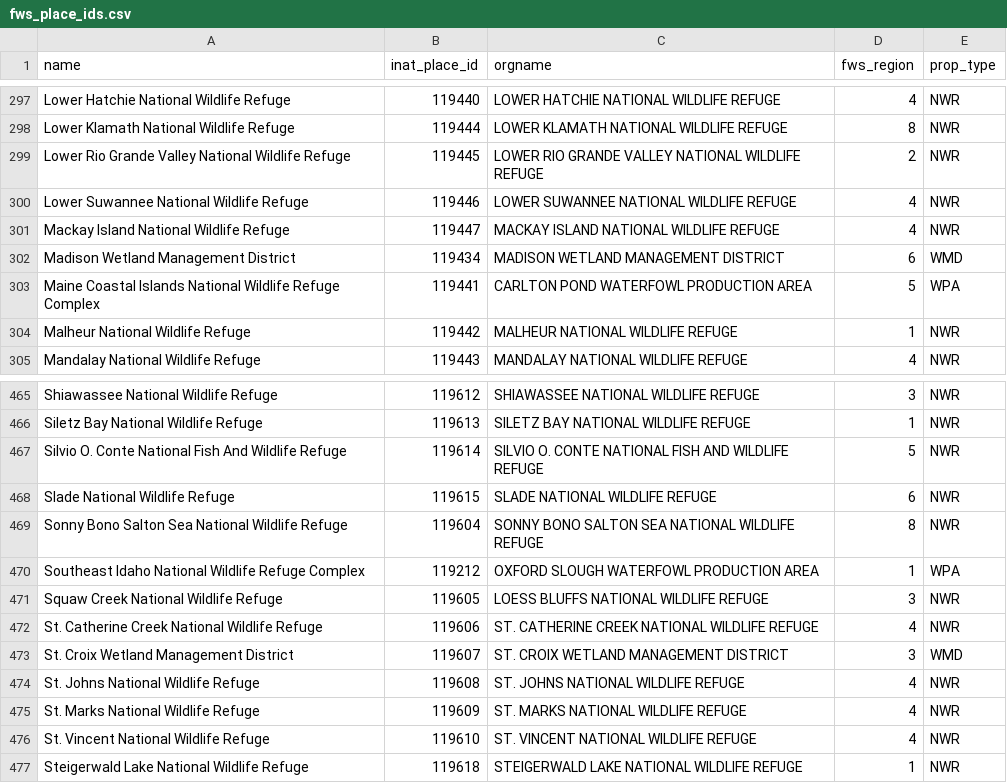
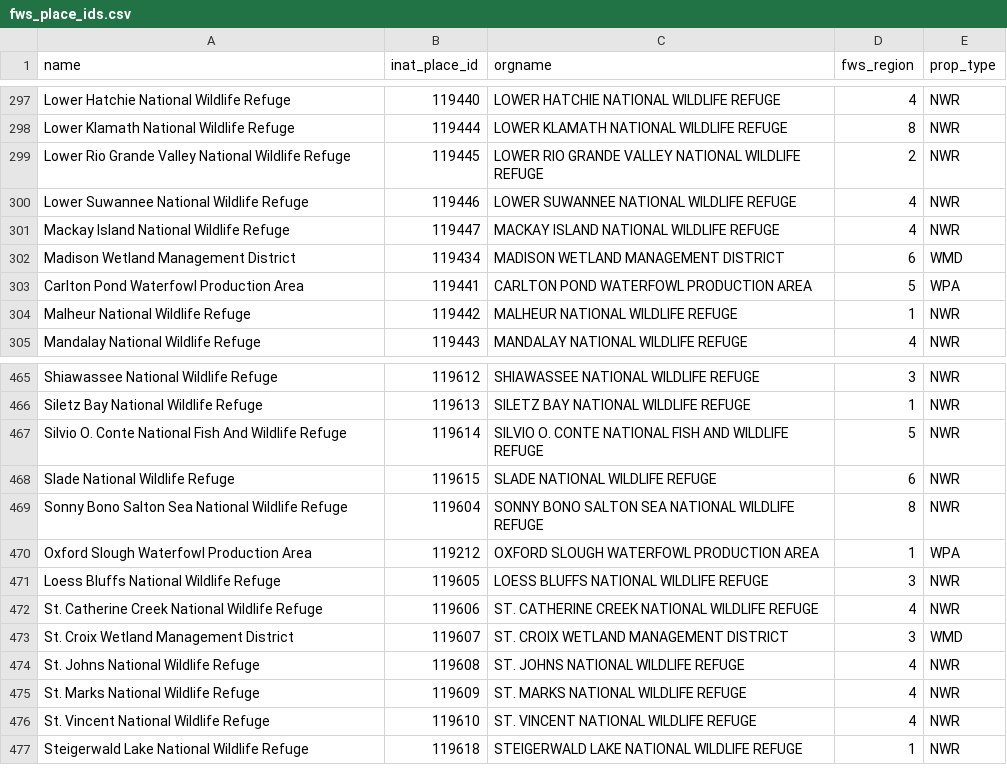
Before and after one commit to adamdsmith/fwsinat, a CSV file: inst/extdata/fws_place_ids.csv, drawn as a sheet; only a part is shown, gaps mark what is left out.

Commit message:
update iNaturalist placenames

```diff
--- a/inst/extdata/fws_place_ids.csv
+++ b/inst/extdata/fws_place_ids.csv
@@ -302,3 +302,3 @@ Mackay Island National Wildlife Refuge,119447,MACKAY ISLAND NATIONAL WILDLIFE RE
 Madison Wetland Management District,119434,MADISON WETLAND MANAGEMENT DISTRICT,6,WMD
-Maine Coastal Islands National Wildlife Refuge Complex,119441,CARLTON POND WATERFOWL PRODUCTION AREA,5,WPA
+Carlton Pond Waterfowl Production Area,119441,CARLTON POND WATERFOWL PRODUCTION AREA,5,WPA
 Malheur National Wildlife Refuge,119442,MALHEUR NATIONAL WILDLIFE REFUGE,1,NWR
@@ -469,4 +469,4 @@ Slade National Wildlife Refuge,119615,SLADE NATIONAL WILDLIFE REFUGE,6,NWR
 Sonny Bono Salton Sea National Wildlife Refuge,119604,SONNY BONO SALTON SEA NATIONAL WILDLIFE REFUGE,8,NWR
-Southeast Idaho National Wildlife Refuge Complex,119212,OXFORD SLOUGH WATERFOWL PRODUCTION AREA,1,WPA
-Squaw Creek National Wildlife Refuge,119605,LOESS BLUFFS NATIONAL WILDLIFE REFUGE,3,NWR
+Oxford Slough Waterfowl Production Area,119212,OXFORD SLOUGH WATERFOWL PRODUCTION AREA,1,WPA
+Loess Bluffs National Wildlife Refuge,119605,LOESS BLUFFS NATIONAL WILDLIFE REFUGE,3,NWR
 St. Catherine Creek National Wildlife Refuge,119606,ST. CATHERINE CREEK NATIONAL WILDLIFE REFUGE,4,NWR
```
